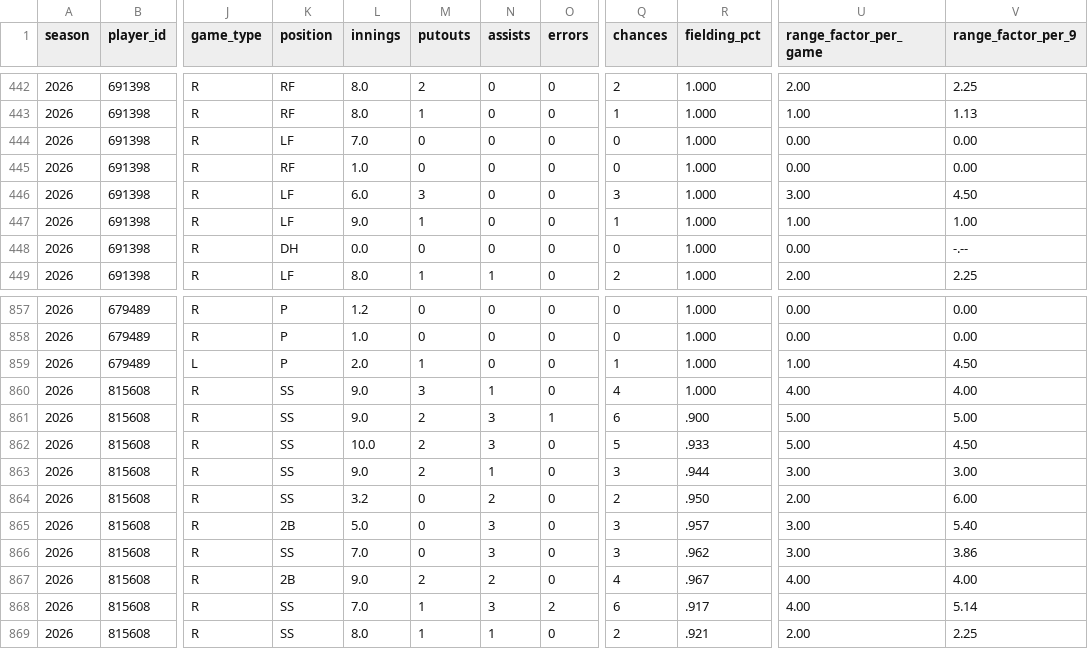
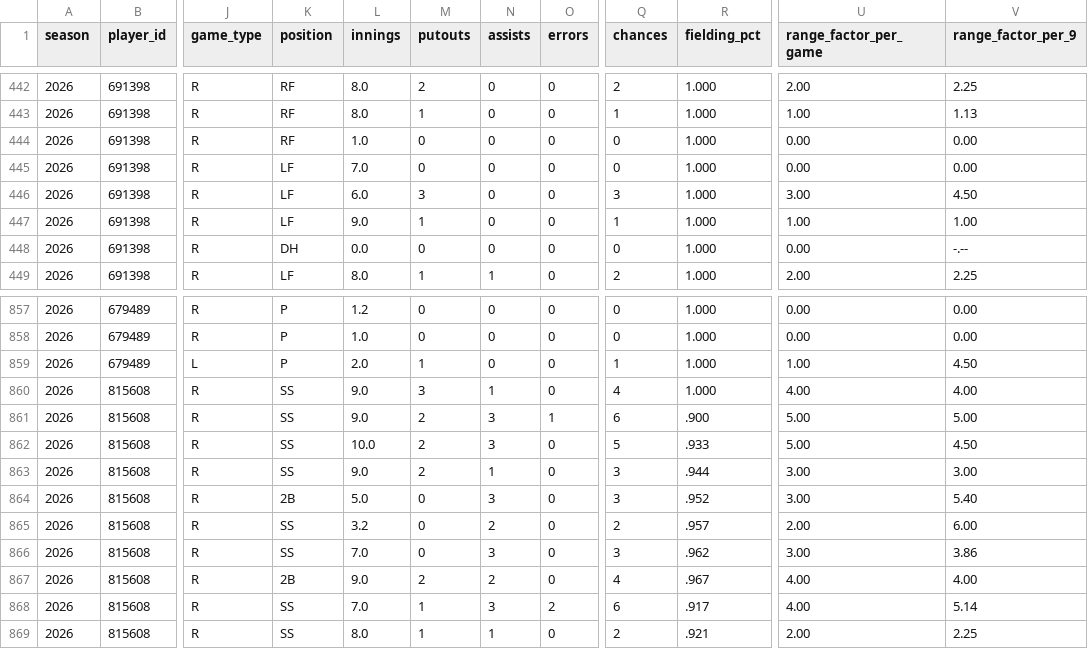
Before and after one commit to josh-hoff/AFL, a CSV file: data/2026/fielding_gamelogs.csv, drawn as a sheet; only a part is shown, gaps mark what is left out; the diff names each change by its address in the sheet, - before the commit and + after, or states it on an @@ line.

```diff
--- a/data/2026/fielding_gamelogs.csv
+++ b/data/2026/fielding_gamelogs.csv
@@ row 445 moved to row 444: 2026 @@
-K864 (position): SS
+K864 (position): 2B
-L864 (innings): 3.2
+L864 (innings): 5.0
-N864 (assists): 2
+N864 (assists): 3
-Q864 (chances): 2
+Q864 (chances): 3
-R864 (fielding_pct): .950
+R864 (fielding_pct): .952
-U864 (range_factor_per_game): 2.00
+U864 (range_factor_per_game): 3.00
-V864 (range_factor_per_9): 6.00
+V864 (range_factor_per_9): 5.40
-K865 (position): 2B
+K865 (position): SS
-L865 (innings): 5.0
+L865 (innings): 3.2
-N865 (assists): 3
+N865 (assists): 2
-Q865 (chances): 3
+Q865 (chances): 2
-U865 (range_factor_per_game): 3.00
+U865 (range_factor_per_game): 2.00
-V865 (range_factor_per_9): 5.40
+V865 (range_factor_per_9): 6.00
```
